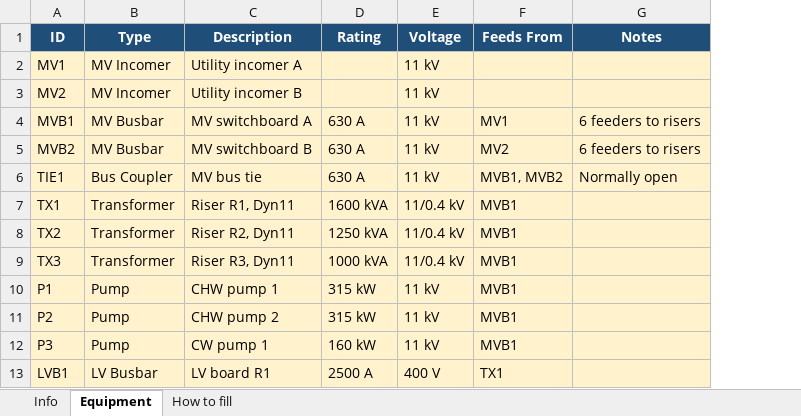
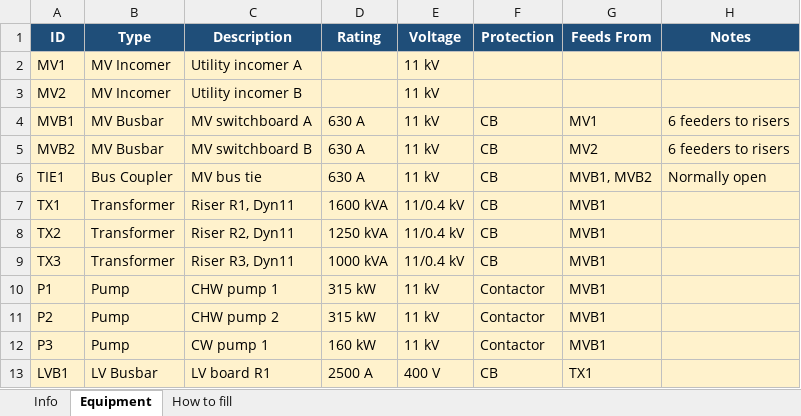
Before and after one commit to Antonio-Ardigo/SLD-Sketch, an Excel workbook: examples/config4_dual_mv_boards.xlsx, sheet Equipment, drawn as a sheet; only a part is shown; values as stored, in another font and other column widths than the file's, no borders; the diff names each change by its address in the sheet, - before the commit and + after, or states it on an @@ line.

```diff
--- a/examples/config4_dual_mv_boards.xlsx (sheet Equipment)
+++ b/examples/config4_dual_mv_boards.xlsx (sheet Equipment)
+column F (Protection), rows 4-13: CB | CB | CB | CB | CB | CB | Contactor | Contactor | Contactor | CB
```
Also changed, not shown: sheet How to fill, examples/config1_single_tx.xlsx, examples/config2_twin_tx.xlsx, 14 other files.
